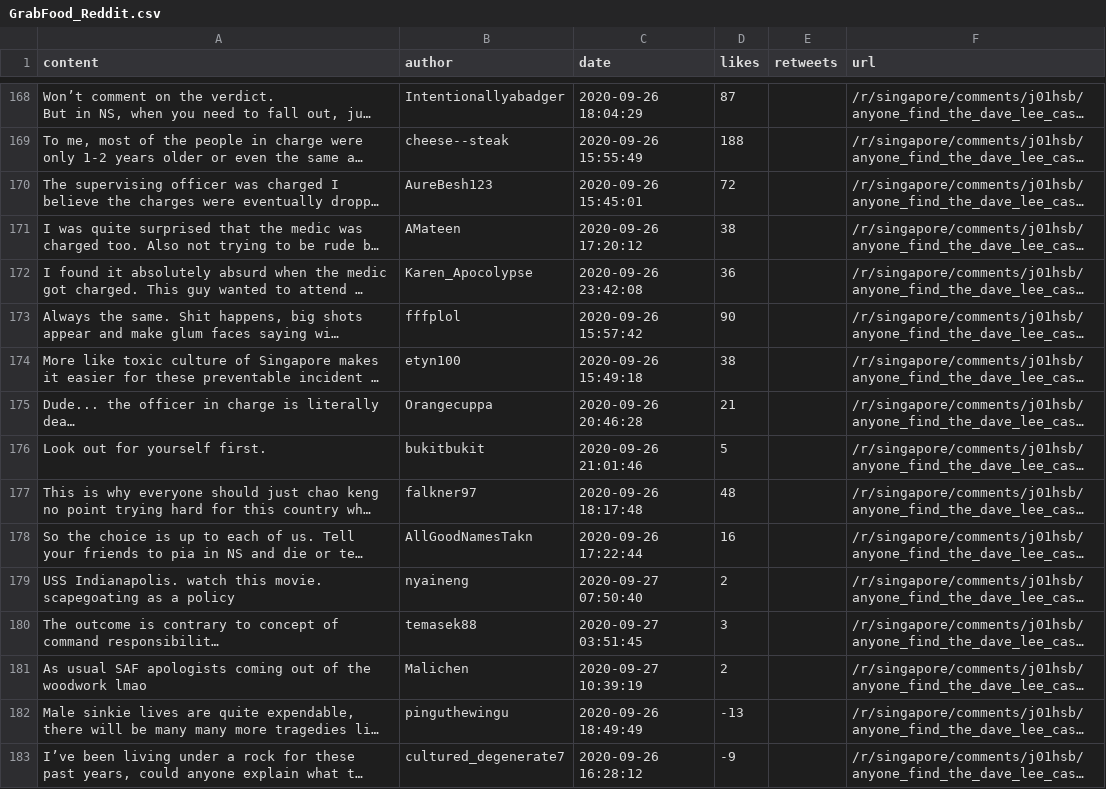
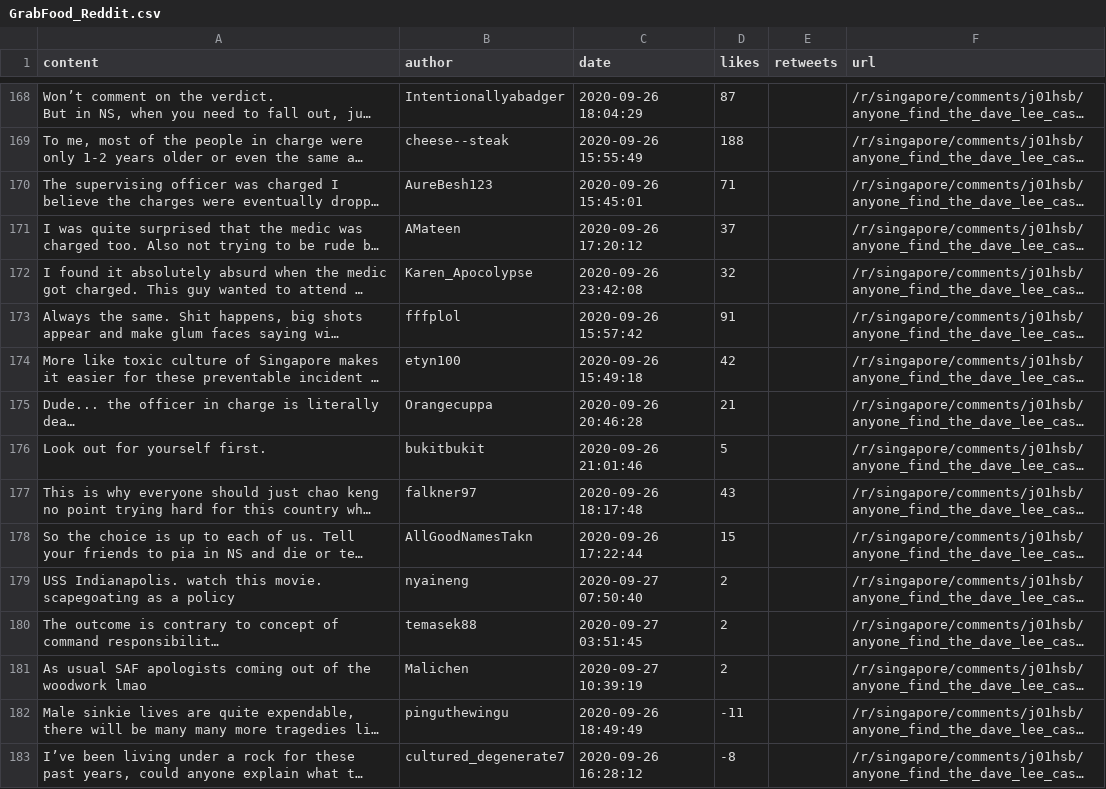
Before and after one commit to YeongZhenHong/oop, a CSV file: CSV/GrabFood_Reddit.csv, drawn as a sheet; only a part is shown, gaps mark what is left out; long unchanged cells end in …; the diff covers the shown part only; the diff names each change by its address in the sheet, - before the commit and + after, or states it on an @@ line.

```diff
--- a/CSV/GrabFood_Reddit.csv
+++ b/CSV/GrabFood_Reddit.csv
-D170 (likes): 72
+D170 (likes): 71
-D171 (likes): 38
+D171 (likes): 37
-D172 (likes): 36
+D172 (likes): 32
-D173 (likes): 90
+D173 (likes): 91
-D174 (likes): 38
+D174 (likes): 42
-D177 (likes): 48
+D177 (likes): 43
-D178 (likes): 16
+D178 (likes): 15
-D180 (likes): 3
+D180 (likes): 2
-D182 (likes): -13
+D182 (likes): -11
-D183 (likes): -9
+D183 (likes): -8
```
Also changed, not shown: 157 edited cells elsewhere in this file, CSV/Deliveroo_Reddit.csv, CSV/Deliveroo_Twitter.csv, 3 other files.
